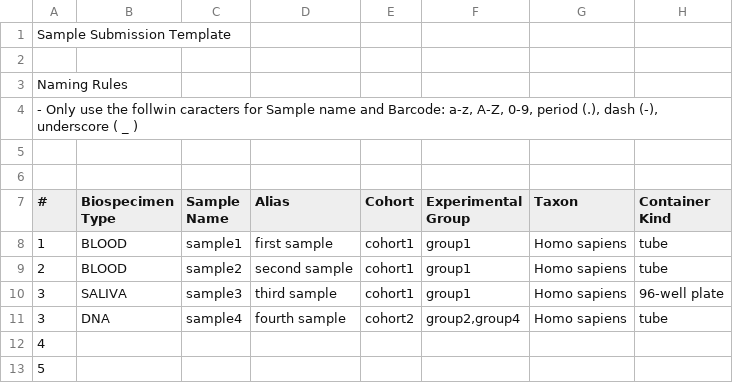
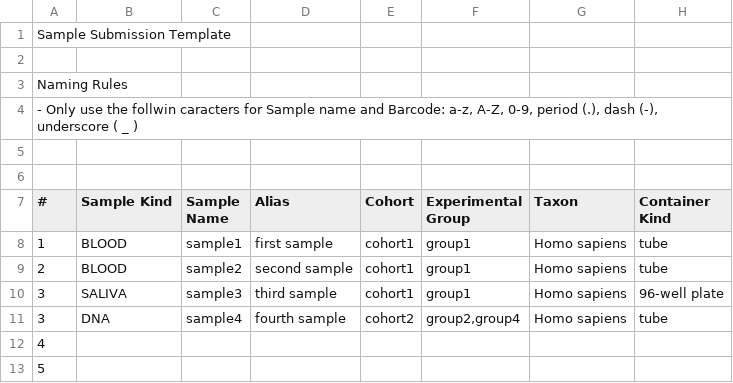
Before and after one commit to c3g/freezeman, a CSV file: fms_core/example_data/csv/samples.csv, drawn as a sheet; only a part is shown; the diff names each change by its address in the sheet, - before the commit and + after, or states it on an @@ line.

Commit message:
Create Sample Kind (#144)

```diff
--- a/fms_core/example_data/csv/samples.csv
+++ b/fms_core/example_data/csv/samples.csv
-B7: Biospecimen Type
+B7: Sample Kind
```
Also changed, not shown: 21 other files.
